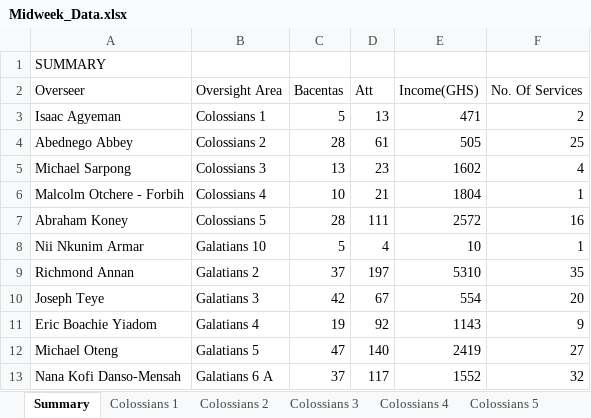
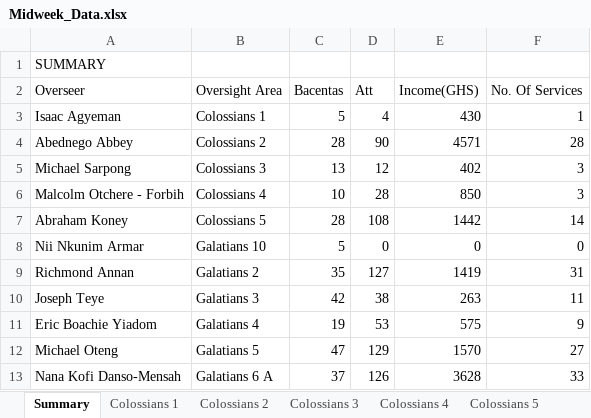
Before and after one commit to dabick14/midweekdata, an Excel workbook: Midweek_Data.xlsx, sheet Summary, drawn as a sheet; only a part is shown; values as stored, in another font and other column widths than the file's, no borders; the diff covers the shown part only; the diff names each change by its address in the sheet, - before the commit and + after, or states it on an @@ line.

```diff
--- a/Midweek_Data.xlsx (sheet Summary)
+++ b/Midweek_Data.xlsx (sheet Summary)
-D3 (Att): 13
+D3 (Att): 4
-E3 (Income(GHS)): 471
+E3 (Income(GHS)): 430
-F3 (No. Of Services): 2
+F3 (No. Of Services): 1
-D4 (Att): 61
+D4 (Att): 90
-E4 (Income(GHS)): 505
+E4 (Income(GHS)): 4571
-F4 (No. Of Services): 25
+F4 (No. Of Services): 28
-D5 (Att): 23
+D5 (Att): 12
-E5 (Income(GHS)): 1602
+E5 (Income(GHS)): 402
-F5 (No. Of Services): 4
+F5 (No. Of Services): 3
-D6 (Att): 21
+D6 (Att): 28
-E6 (Income(GHS)): 1804
+E6 (Income(GHS)): 850
-F6 (No. Of Services): 1
+F6 (No. Of Services): 3
-D7 (Att): 111
+D7 (Att): 108
-E7 (Income(GHS)): 2572
+E7 (Income(GHS)): 1442
-F7 (No. Of Services): 16
+F7 (No. Of Services): 14
-D8 (Att): 4
+D8 (Att): 0
-E8 (Income(GHS)): 10
+E8 (Income(GHS)): 0
-F8 (No. Of Services): 1
+F8 (No. Of Services): 0
-C9 (Bacentas): 37
+C9 (Bacentas): 35
-D9 (Att): 197
+D9 (Att): 127
-E9 (Income(GHS)): 5310
+E9 (Income(GHS)): 1419
-F9 (No. Of Services): 35
+F9 (No. Of Services): 31
-D10 (Att): 67
+D10 (Att): 38
-E10 (Income(GHS)): 554
+E10 (Income(GHS)): 263
-F10 (No. Of Services): 20
+F10 (No. Of Services): 11
-D11 (Att): 92
+D11 (Att): 53
-E11 (Income(GHS)): 1143
+E11 (Income(GHS)): 575
-D12 (Att): 140
+D12 (Att): 129
-E12 (Income(GHS)): 2419
+E12 (Income(GHS)): 1570
-D13 (Att): 117
+D13 (Att): 126
-E13 (Income(GHS)): 1552
+E13 (Income(GHS)): 3628
-F13 (No. Of Services): 32
+F13 (No. Of Services): 33
```
Also changed, not shown: 12 edited cells elsewhere in this sheet, sheet Galatians 7, sheet Galatians 6 A, sheet Galatians 5, sheet Galatians 9, sheet Galatians 3, sheet Colossians 5, 9 more sheets.
